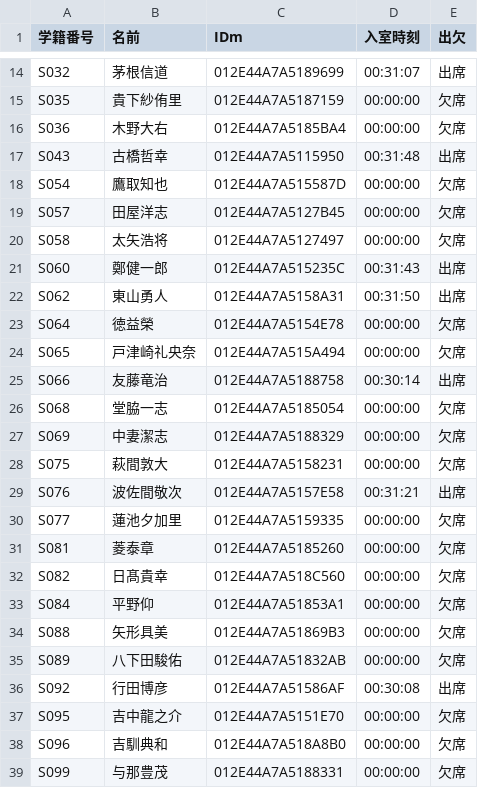
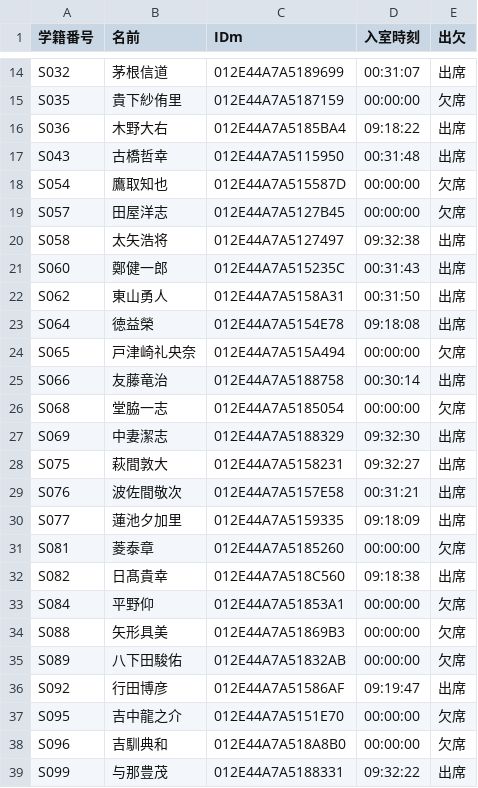
Before and after one commit to wata712/team6, a CSV file: MainProject/IOList/保健体育/保健体育2021-07-19出欠リスト.csv, drawn as a sheet; only a part is shown, gaps mark what is left out; the diff covers the shown part only.

Commit message:
main

```diff
--- a/MainProject/IOList/保健体育/保健体育2021-07-19出欠リスト.csv
+++ b/MainProject/IOList/保健体育/保健体育2021-07-19出欠リスト.csv
@@ -15,3 +15,3 @@ S032,茅根信道,012E44A7A5189699,00:31:07,出席
 S035,貴下紗侑里,012E44A7A5187159,00:00:00,欠席
-S036,木野大右,012E44A7A5185BA4,00:00:00,欠席
+S036,木野大右,012E44A7A5185BA4,09:18:22,出席
 S043,古橋哲幸,012E44A7A5115950,00:31:48,出席
@@ -19,6 +19,6 @@ S054,鷹取知也,012E44A7A515587D,00:00:00,欠席
 S057,田屋洋志,012E44A7A5127B45,00:00:00,欠席
-S058,太矢浩将,012E44A7A5127497,00:00:00,欠席
+S058,太矢浩将,012E44A7A5127497,09:32:38,出席
 S060,鄭健一郎,012E44A7A515235C,00:31:43,出席
 S062,東山勇人,012E44A7A5158A31,00:31:50,出席
-S064,徳益榮,012E44A7A5154E78,00:00:00,欠席
+S064,徳益榮,012E44A7A5154E78,09:18:08,出席
 S065,戸津崎礼央奈,012E44A7A515A494,00:00:00,欠席
@@ -26,8 +26,8 @@ S066,友藤竜治,012E44A7A5188758,00:30:14,出席
 S068,堂脇一志,012E44A7A5185054,00:00:00,欠席
-S069,中妻潔志,012E44A7A5188329,00:00:00,欠席
-S075,萩間敦大,012E44A7A5158231,00:00:00,欠席
+S069,中妻潔志,012E44A7A5188329,09:32:30,出席
+S075,萩間敦大,012E44A7A5158231,09:32:27,出席
 S076,波佐間敬次,012E44A7A5157E58,00:31:21,出席
-S077,蓮池夕加里,012E44A7A5159335,00:00:00,欠席
+S077,蓮池夕加里,012E44A7A5159335,09:18:09,出席
 S081,菱泰章,012E44A7A5185260,00:00:00,欠席
-S082,日髙貴幸,012E44A7A518C560,00:00:00,欠席
+S082,日髙貴幸,012E44A7A518C560,09:18:38,出席
 S084,平野仰,012E44A7A51853A1,00:00:00,欠席
@@ -35,5 +35,5 @@ S088,矢形具美,012E44A7A51869B3,00:00:00,欠席
 S089,八下田駿佑,012E44A7A51832AB,00:00:00,欠席
-S092,行田博彦,012E44A7A51586AF,00:30:08,出席
+S092,行田博彦,012E44A7A51586AF,09:19:47,出席
 S095,吉中龍之介,012E44A7A5151E70,00:00:00,欠席
 S096,吉馴典和,012E44A7A518A8B0,00:00:00,欠席
-S099,与那豊茂,012E44A7A5188331,00:00:00,欠席
+S099,与那豊茂,012E44A7A5188331,09:32:22,出席
```
Also changed, not shown: 4 edited cells elsewhere in this file, 1 other file.
